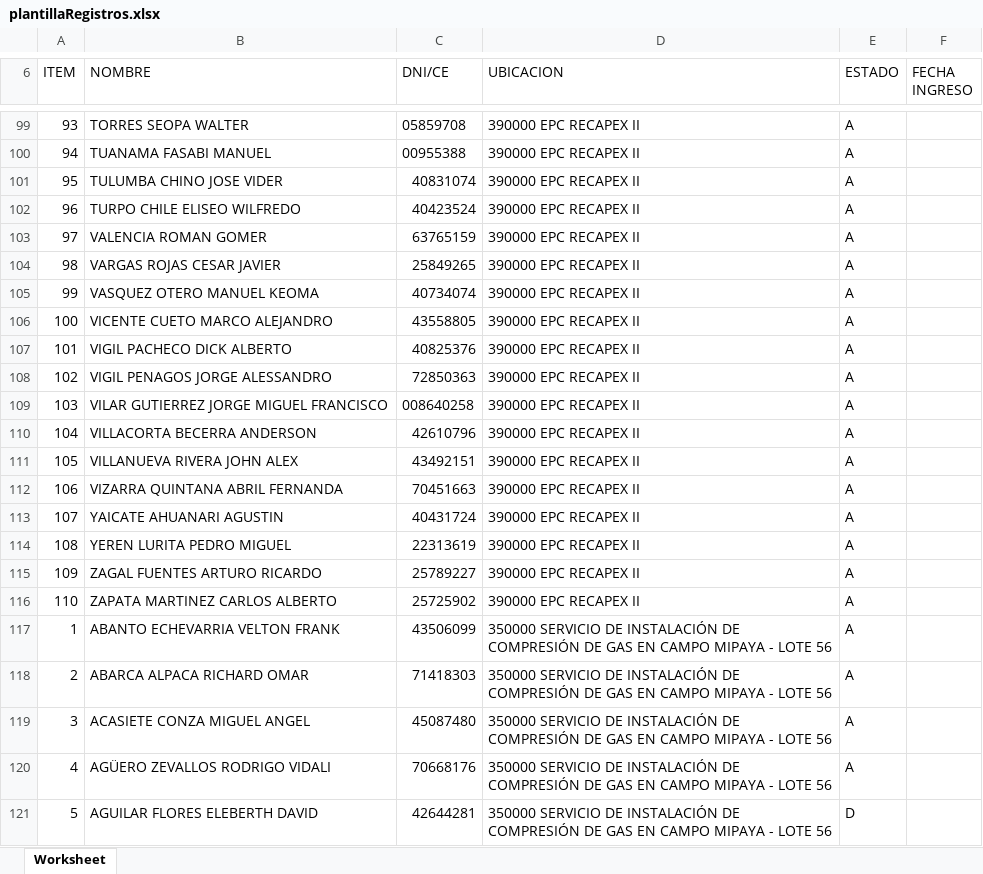
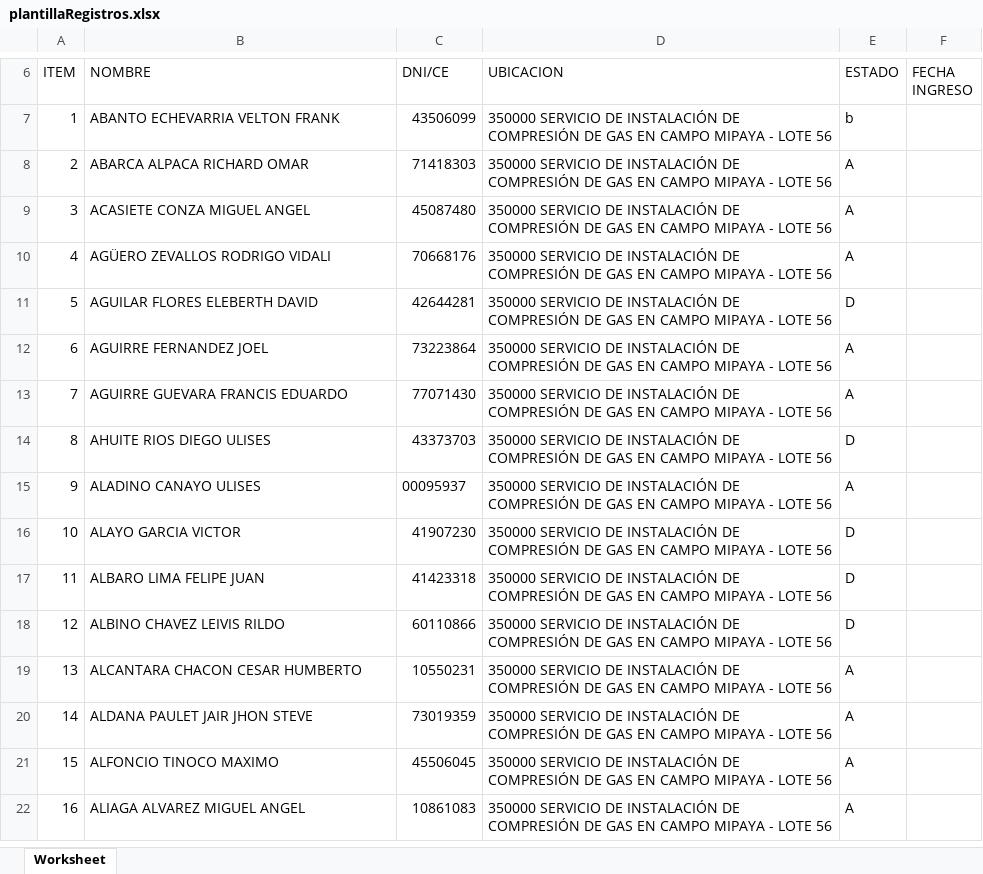
Before and after one commit to KeslyUA/Master, an Excel workbook: documentos/plantillas/plantillaRegistros.xlsx, sheet Worksheet, drawn as a sheet; only a part is shown, gaps mark what is left out; the shorter side is filled out with more unchanged rows; values as stored, in another font and other column widths than the file's, no borders; removed rows and columns are numbered as before the commit, all else as after; the diff covers the shown part only; the diff names each change by its address in the sheet, - before the commit and + after, or states it on an @@ line.

```diff
--- a/documentos/plantillas/plantillaRegistros.xlsx (sheet Worksheet)
+++ b/documentos/plantillas/plantillaRegistros.xlsx (sheet Worksheet)
-row 99: 93 | TORRES SEOPA WALTER | 05859708 | 390000 EPC RECAPEX II | A
-row 100: 94 | TUANAMA FASABI MANUEL | 00955388 | 390000 EPC RECAPEX II | A
-row 101: 95 | TULUMBA CHINO JOSE VIDER | 40831074 | 390000 EPC RECAPEX II | A
-row 102: 96 | TURPO CHILE ELISEO WILFREDO | 40423524 | 390000 EPC RECAPEX II | A
-row 103: 97 | VALENCIA ROMAN GOMER | 63765159 | 390000 EPC RECAPEX II | A
-row 104: 98 | VARGAS ROJAS CESAR JAVIER | 25849265 | 390000 EPC RECAPEX II | A
-row 105: 99 | VASQUEZ OTERO MANUEL KEOMA | 40734074 | 390000 EPC RECAPEX II | A
-row 106: 100 | VICENTE CUETO MARCO ALEJANDRO | 43558805 | 390000 EPC RECAPEX II | A
-row 107: 101 | VIGIL PACHECO DICK ALBERTO | 40825376 | 390000 EPC RECAPEX II | A
-row 108: 102 | VIGIL PENAGOS JORGE ALESSANDRO | 72850363 | 390000 EPC RECAPEX II | A
-row 109: 103 | VILAR GUTIERREZ JORGE MIGUEL FRANCISCO | 008640258 | 390000 EPC RECAPEX II | A
-row 110: 104 | VILLACORTA BECERRA ANDERSON | 42610796 | 390000 EPC RECAPEX II | A
-row 111: 105 | VILLANUEVA RIVERA JOHN ALEX | 43492151 | 390000 EPC RECAPEX II | A
-row 112: 106 | VIZARRA QUINTANA ABRIL FERNANDA | 70451663 | 390000 EPC RECAPEX II | A
-row 113: 107 | YAICATE AHUANARI AGUSTIN | 40431724 | 390000 EPC RECAPEX II | A
-row 114: 108 | YEREN LURITA PEDRO MIGUEL | 22313619 | 390000 EPC RECAPEX II | A
-row 115: 109 | ZAGAL FUENTES ARTURO RICARDO | 25789227 | 390000 EPC RECAPEX II | A
-row 116: 110 | ZAPATA MARTINEZ CARLOS ALBERTO | 25725902 | 390000 EPC RECAPEX II | A
-E7 (ESTADO): A
+E7 (ESTADO): b
```
Also changed, not shown: 3 added rows, 92 removed rows, 14 moved rows and row numbers in column A elsewhere in this sheet, 8 other files.
